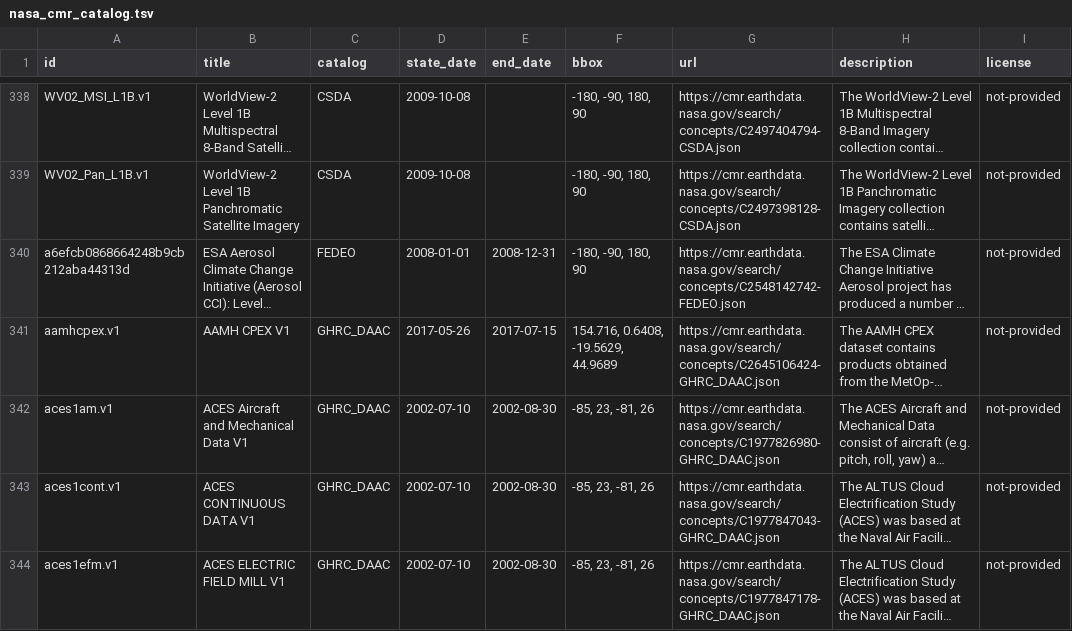
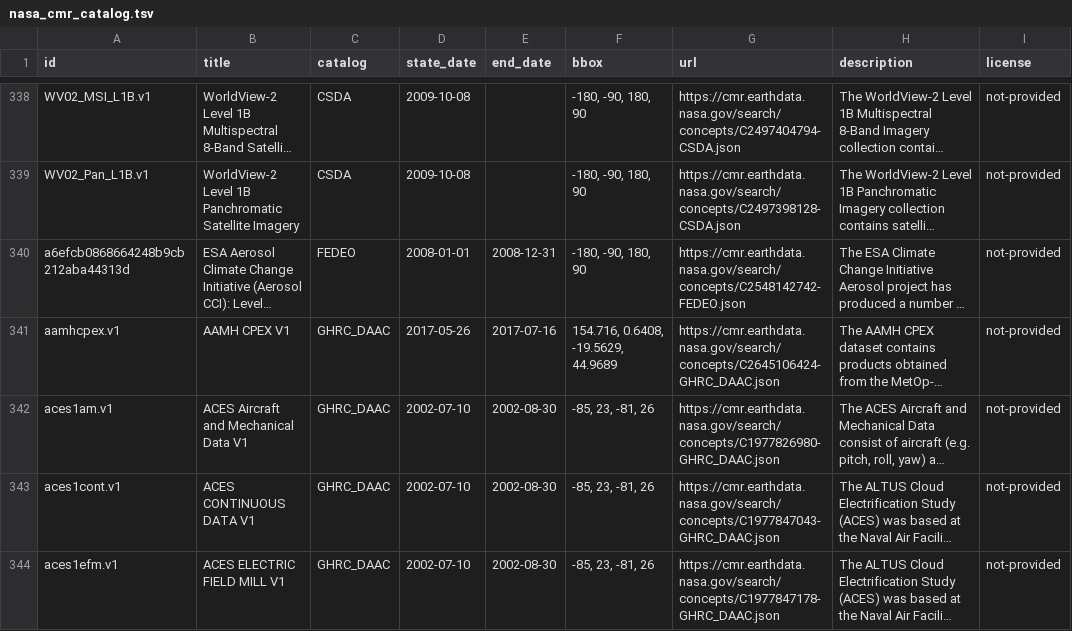
Before and after one commit to opengeos/NASA-CMR-STAC, a TSV file: nasa_cmr_catalog.tsv, drawn as a sheet; only a part is shown, gaps mark what is left out; long unchanged cells end in …; the diff names each change by its address in the sheet, - before the commit and + after, or states it on an @@ line.

```diff
--- a/nasa_cmr_catalog.tsv
+++ b/nasa_cmr_catalog.tsv
-E341 (end_date): 2017-07-15
+E341 (end_date): 2017-07-16
```
Also changed, not shown: 2 other files.
